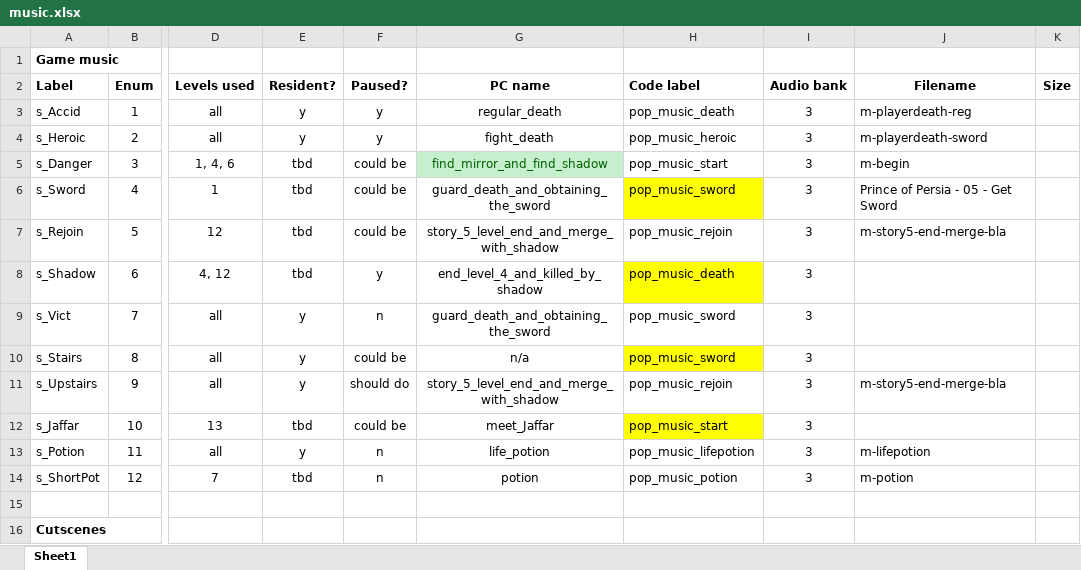
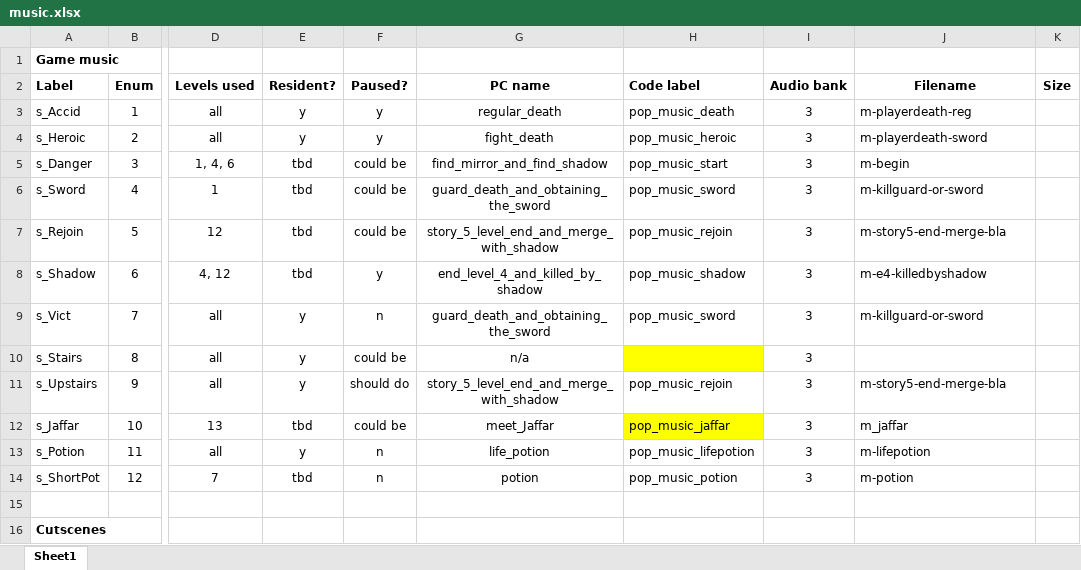
Before and after one commit to kieranhj/pop-beeb, an Excel workbook: Notes/music.xlsx, sheet Sheet1, drawn as a sheet; only a part is shown, gaps mark what is left out; values as stored, in another font and other column widths than the file's, no borders; the diff names each change by its address in the sheet, - before the commit and + after, or states it on an @@ line.

Commit message:
Added new in-game tunes
Killed by Shadow
Meet Jaffar

```diff
--- a/Notes/music.xlsx (sheet Sheet1)
+++ b/Notes/music.xlsx (sheet Sheet1)
@@ G5 fill: #C6EFCE → none, text colour: #006100 → black @@
-H6 fill: #FFFF00
+H6 fill: none
-J6 (Filename): Prince of Persia - 05 - Get Sword
+J6 (Filename): m-killguard-or-sword
-H8 (Code label): pop_music_death
+H8 (Code label): pop_music_shadow
-H8 fill: #FFFF00
+H8 fill: none
-J8 (Filename): (empty)
+J8 (Filename): m-e4-killedbyshadow
-J9 (Filename): (empty)
+J9 (Filename): m-killguard-or-sword
-H10 (Code label): pop_music_sword
+H10 (Code label): (empty)
-H12 (Code label): pop_music_start
+H12 (Code label): pop_music_jaffar
-J12 (Filename): (empty)
+J12 (Filename): m_jaffar
```
Also changed, not shown: 13 other files.
